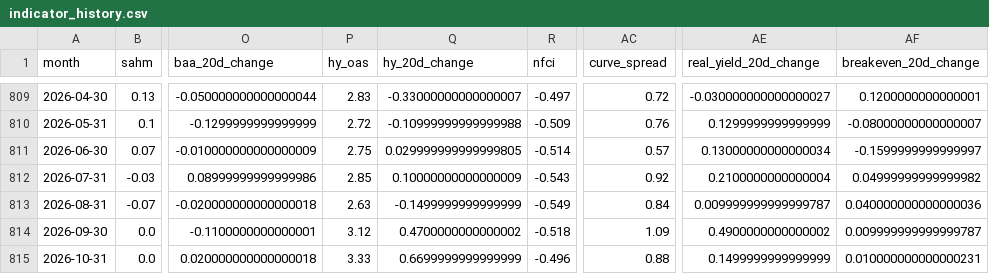
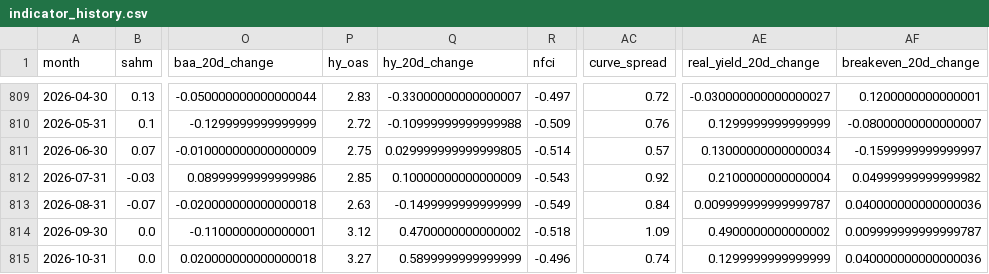
Before and after one commit to mattmattheisen/deterministic-recession-monitor, a CSV file: outputs/indicator_history.csv, drawn as a sheet; only a part is shown, gaps mark what is left out; the diff names each change by its address in the sheet, - before the commit and + after, or states it on an @@ line.

```diff
--- a/outputs/indicator_history.csv
+++ b/outputs/indicator_history.csv
-P815 (hy_oas): 3.33
+P815 (hy_oas): 3.27
-Q815 (hy_20d_change): 0.6699999999999999
+Q815 (hy_20d_change): 0.5899999999999999
-AC815 (curve_spread): 0.88
+AC815 (curve_spread): 0.74
-AE815 (real_yield_20d_change): 0.1499999999999999
+AE815 (real_yield_20d_change): 0.1299999999999999
-AF815 (breakeven_20d_change): 0.010000000000000231
+AF815 (breakeven_20d_change): 0.040000000000000036
```
Also changed, not shown: 28 other files.
